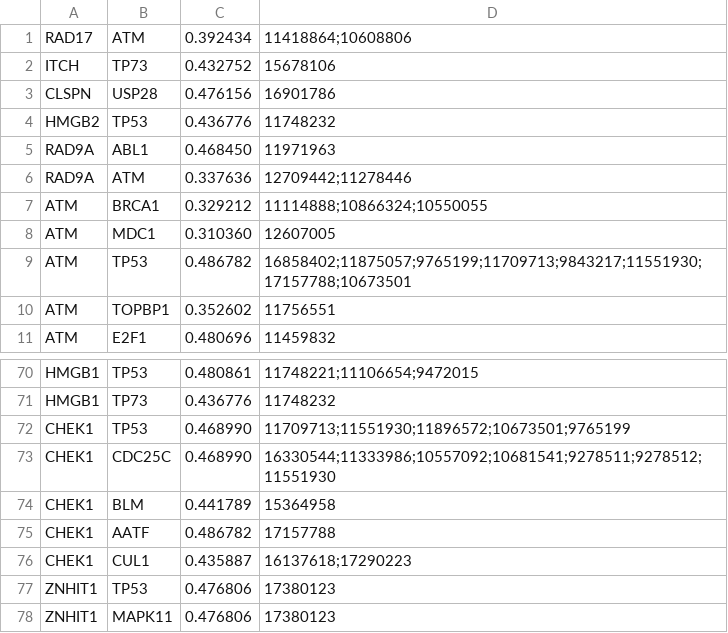
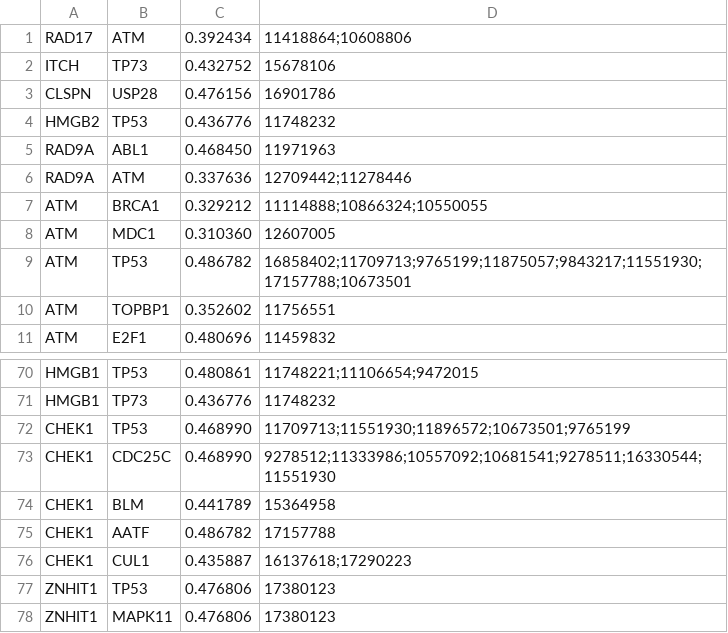
Before and after one commit to massyah/LINK, a TSV file: experiments/131202_Daniel_Cisplatin_network/cisplatin_network.tsv, drawn as a sheet; only a part is shown, gaps mark what is left out; the diff covers the shown part only.

```diff
--- a/experiments/131202_Daniel_Cisplatin_network/cisplatin_network.tsv
+++ b/experiments/131202_Daniel_Cisplatin_network/cisplatin_network.tsv
@@ -8,3 +8,3 @@ ATM	BRCA1	0.329212	11114888;10866324;10550055
 ATM	MDC1	0.310360	12607005
-ATM	TP53	0.486782	16858402;11875057;9765199;11709713;9843217;11551930;17157788;10673501
+ATM	TP53	0.486782	16858402;11709713;9765199;11875057;9843217;11551930;17157788;10673501
 ATM	TOPBP1	0.352602	11756551
@@ -72,3 +72,3 @@ HMGB1	TP73	0.436776	11748232
 CHEK1	TP53	0.468990	11709713;11551930;11896572;10673501;9765199
-CHEK1	CDC25C	0.468990	16330544;11333986;10557092;10681541;9278511;9278512;11551930
+CHEK1	CDC25C	0.468990	9278512;11333986;10557092;10681541;9278511;16330544;11551930
 CHEK1	BLM	0.441789	15364958
```
Also changed, not shown: 9 edited cells elsewhere in this file, 4 other files.
